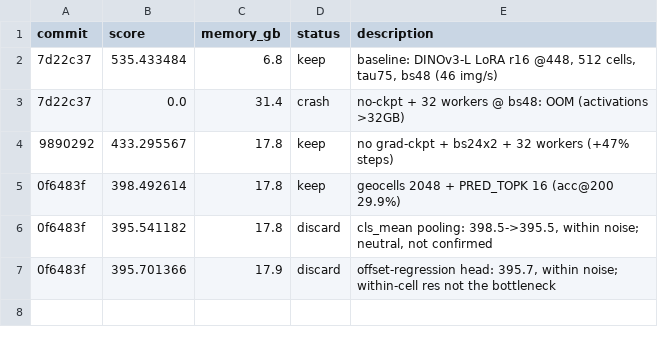
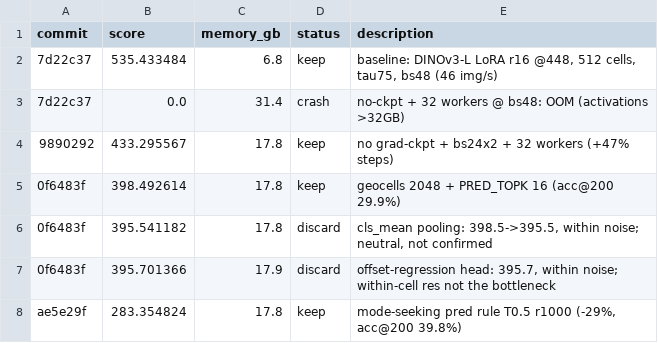
Before and after one commit to bednarjosef/neuroguessr-2, a TSV file: results.tsv, drawn as a sheet.

Commit message:
log: champion 283.4 (mode-seeking pred rule -29%); noise floor + dead ends

```diff
--- a/results.tsv
+++ b/results.tsv
@@ -7 +7,2 @@ commit	score	memory_gb	status	description
 0f6483f	395.701366	17.9	discard	offset-regression head: 395.7, within noise; within-cell res not the bottleneck
+ae5e29f	283.354824	17.8	keep	mode-seeking pred rule T0.5 r1000 (-29%, acc@200 39.8%)
```
Also changed, not shown: 1 other file.
